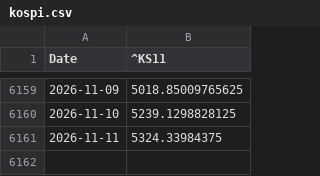
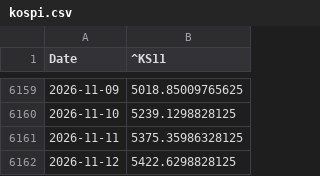
Before and after one commit to wind-flow/algogangs, a CSV file: pipeline/data/kospi.csv, drawn as a sheet; only a part is shown, gaps mark what is left out.

```diff
--- a/pipeline/data/kospi.csv
+++ b/pipeline/data/kospi.csv
@@ -6160,2 +6160,3 @@ Date,^KS11
 2026-11-10,5239.1298828125
-2026-11-11,5324.33984375
+2026-11-11,5375.35986328125
+2026-11-12,5422.6298828125
```
Also changed, not shown: pipeline/data/rs_growth.csv, pipeline/data/rs_korea.csv, 15 other files.
